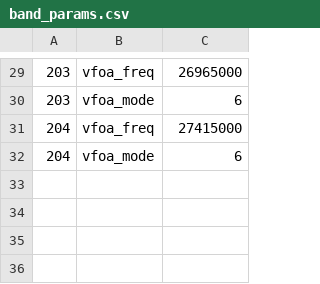
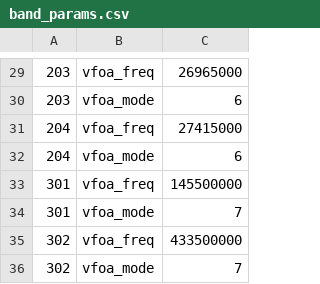
Before and after one commit to strijar/x6100_gui, a CSV file: sql/band_params.csv, drawn as a sheet; only a part is shown, gaps mark what is left out.

```diff
--- a/sql/band_params.csv
+++ b/sql/band_params.csv
@@ -32 +32,5 @@
 204	vfoa_mode	6
+301	vfoa_freq	145500000
+301	vfoa_mode	7
+302	vfoa_freq	433500000
+302	vfoa_mode	7
```
Also changed, not shown: 13 other files.
